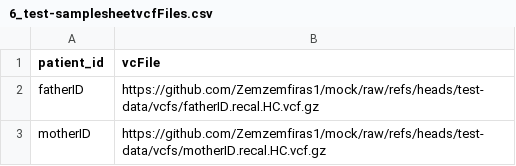
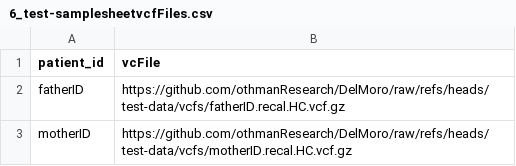
Before and after one commit to othmanResearch/DelMoro, a CSV file: conf/testcsv/6_test-samplesheetvcfFiles.csv, drawn as a sheet.

```diff
--- a/conf/testcsv/6_test-samplesheetvcfFiles.csv
+++ b/conf/testcsv/6_test-samplesheetvcfFiles.csv
@@ -1,3 +1,3 @@
 patient_id,vcFile
-fatherID,https://github.com/Zemzemfiras1/mock/raw/refs/heads/test-data/vcfs/fatherID.recal.HC.vcf.gz
-motherID,https://github.com/Zemzemfiras1/mock/raw/refs/heads/test-data/vcfs/motherID.recal.HC.vcf.gz
+fatherID,https://github.com/othmanResearch/DelMoro/raw/refs/heads/test-data/vcfs/fatherID.recal.HC.vcf.gz
+motherID,https://github.com/othmanResearch/DelMoro/raw/refs/heads/test-data/vcfs/motherID.recal.HC.vcf.gz
```
Also changed, not shown: conf/testcsv/1_test-samplesheetForRawQC.csv, conf/testcsv/2_test-SamplesheetForTrimming.csv, 4 other files.
